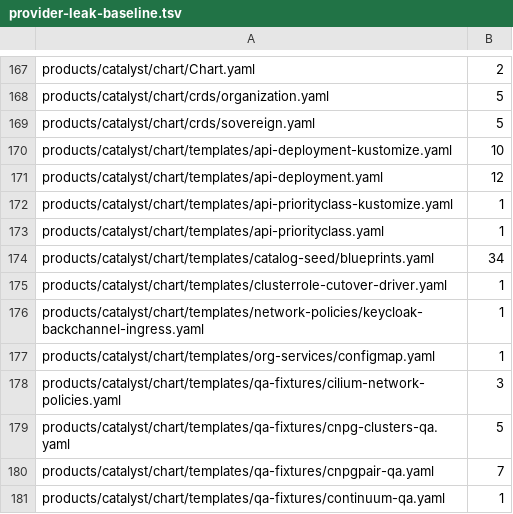
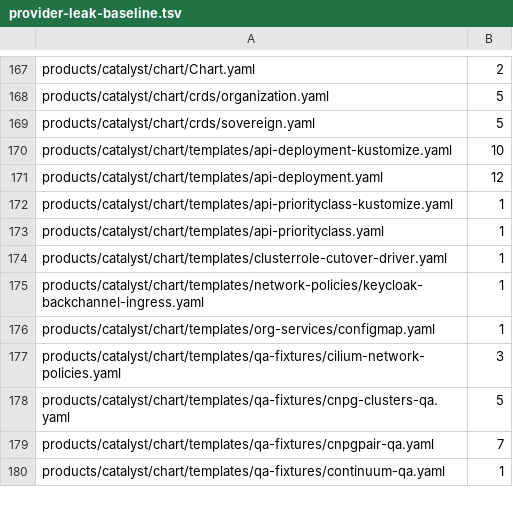
Before and after one commit to openova-io/openova, a TSV file: scripts/provider-leak-baseline.tsv, drawn as a sheet; only a part is shown, gaps mark what is left out.

```diff
--- a/scripts/provider-leak-baseline.tsv
+++ b/scripts/provider-leak-baseline.tsv
@@ -173,3 +173,2 @@ products/catalyst/chart/templates/api-priorityclass-kustomize.yaml	1
 products/catalyst/chart/templates/api-priorityclass.yaml	1
-products/catalyst/chart/templates/catalog-seed/blueprints.yaml	34
 products/catalyst/chart/templates/clusterrole-cutover-driver.yaml	1
```
Also changed, not shown: 29 other files.
